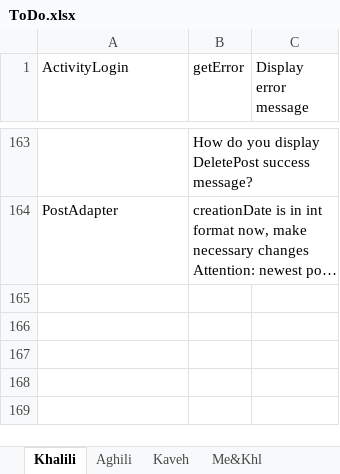
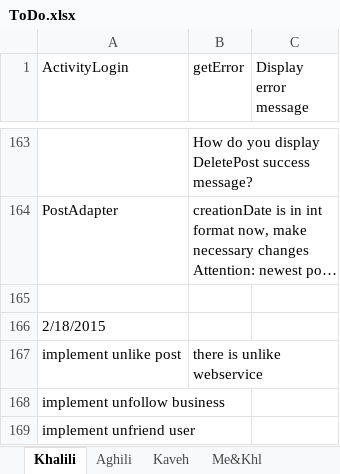
Before and after one commit to A-Kaveh2/SocialBusiness, an Excel workbook: app/src/docs/ToDo.xlsx, sheet Khalili, drawn as a sheet; only a part is shown, gaps mark what is left out; long unchanged cells end in …; values as stored, in another font and other column widths than the file's, no cell formats; the diff names each change by its address in the sheet, - before the commit and + after, or states it on an @@ line.

```diff
--- a/app/src/docs/ToDo.xlsx (sheet Khalili)
+++ b/app/src/docs/ToDo.xlsx (sheet Khalili)
+row 165: (empty)
+row 166: 2/18/2015
+row 167: implement unlike post | there is unlike webservice
+row 168: implement unfollow business
+row 169: implement unfriend user
```
Also changed, not shown: cell formats, app/src/docs/webservices.xlsx, 1 other file.
